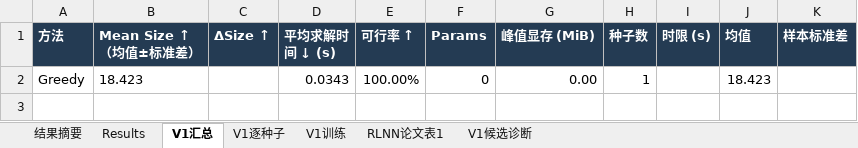
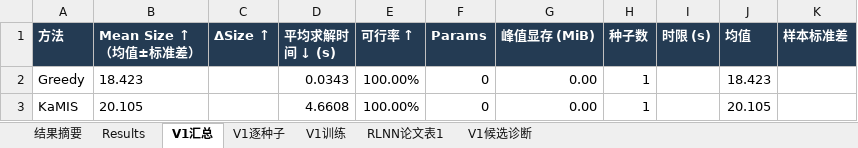
Before and after one commit to YuqiWang-code/RLNN_lab, an Excel workbook: docs/实验结果.xlsx, sheet V1汇总, drawn as a sheet; values as stored, in another font and other column widths than the file's, no borders; the diff names each change by its address in the sheet, - before the commit and + after, or states it on an @@ line.

```diff
--- a/docs/实验结果.xlsx (sheet V1汇总)
+++ b/docs/实验结果.xlsx (sheet V1汇总)
+row 3: KaMIS | 20.105 |  | 4.6608 | 100.00% | 0 | 0.00 | 1 |  | 20.105
```
Also changed, not shown: sheet V1逐种子, 3 other files.
